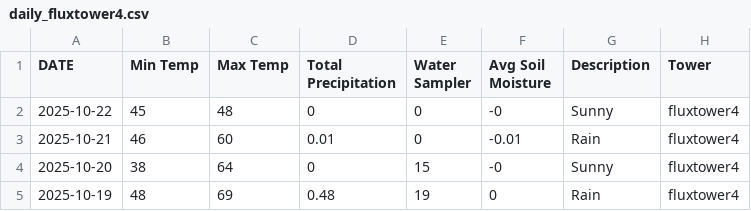
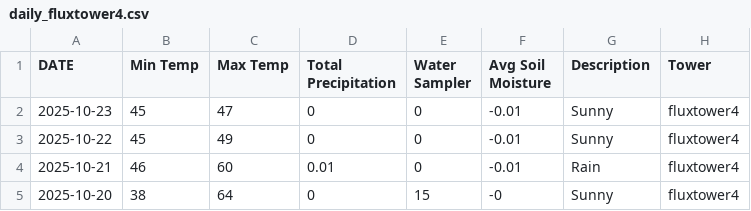
Before and after one commit to kesondrakey/kesondrakey.github.io, a CSV file: files/daily_fluxtower4.csv, drawn as a sheet; only a part is shown; the shorter side is filled out with more unchanged rows.

```diff
--- a/files/daily_fluxtower4.csv
+++ b/files/daily_fluxtower4.csv
@@ -1,3 +1,4 @@
 DATE,Min Temp,Max Temp,Total Precipitation,Water Sampler,Avg Soil Moisture,Description,Tower
-2025-10-22,45,48,0,0,-0,Sunny,fluxtower4
+2025-10-23,45,47,0,0,-0.01,Sunny,fluxtower4
+2025-10-22,45,49,0,0,-0.01,Sunny,fluxtower4
 2025-10-21,46,60,0.01,0,-0.01,Rain,fluxtower4
```
Also changed, not shown: files/daily_fluxtower1.csv, files/daily_fluxtower2.csv, 21 other files.
